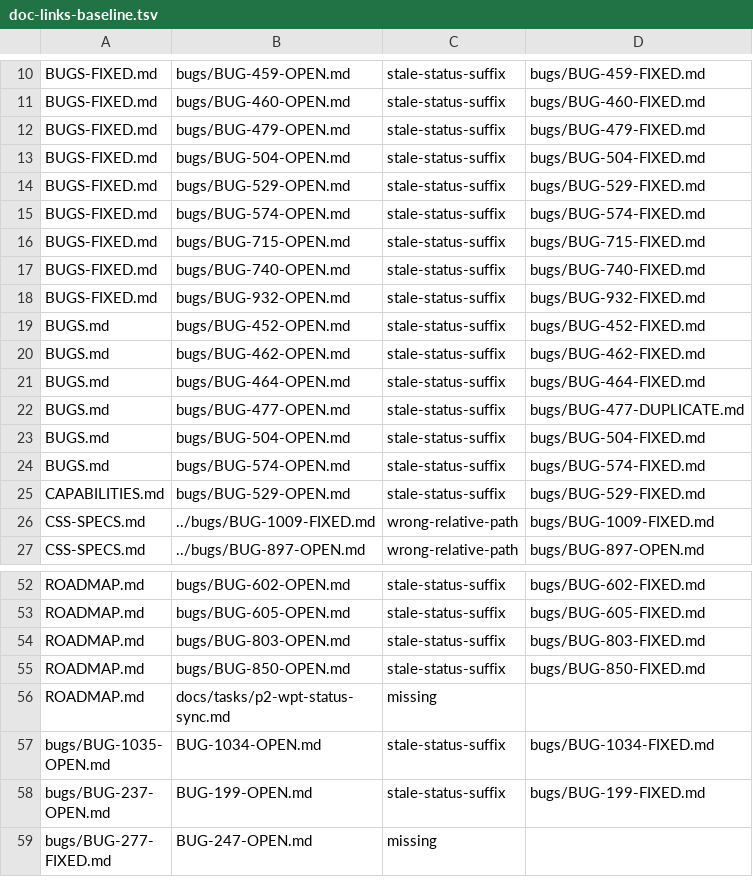
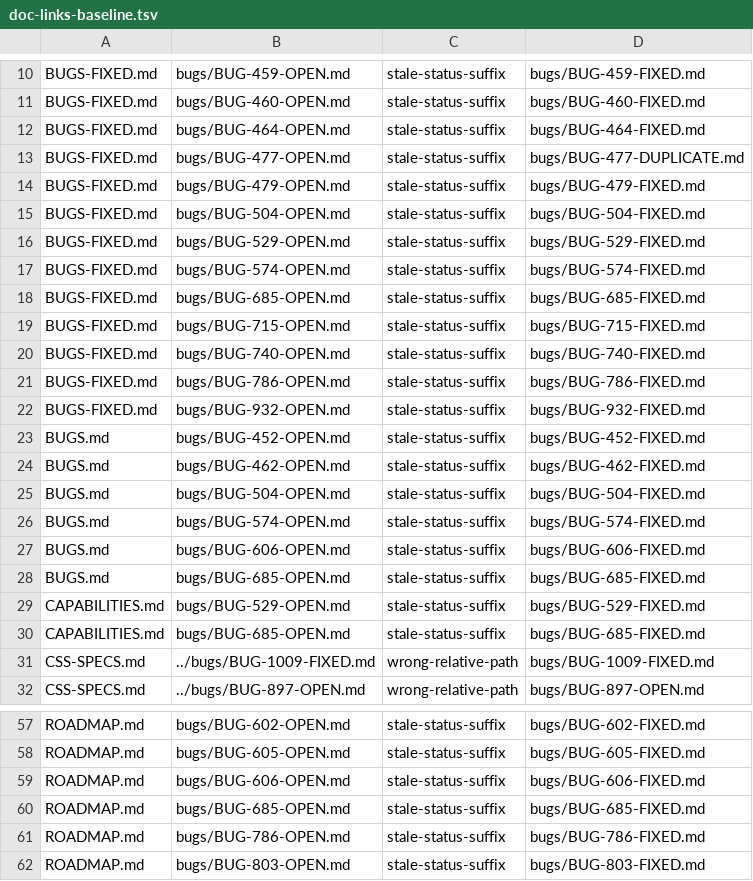
Before and after one commit to LearnJava/lumen-browser, a TSV file: scripts/doc-links-baseline.tsv, drawn as a sheet; only a part is shown, gaps mark what is left out; the shorter side is filled out with more unchanged rows; removed rows and columns are numbered as before the commit, all else as after; the diff covers the shown part only; the diff names each change by its address in the sheet, - before the commit and + after, or states it on an @@ line.

```diff
--- a/scripts/doc-links-baseline.tsv
+++ b/scripts/doc-links-baseline.tsv
+row 12: BUGS-FIXED.md | bugs/BUG-464-OPEN.md | stale-status-suffix | bugs/BUG-464-FIXED.md
+row 13: BUGS-FIXED.md | bugs/BUG-477-OPEN.md | stale-status-suffix | bugs/BUG-477-DUPLICATE.md
+row 18: BUGS-FIXED.md | bugs/BUG-685-OPEN.md | stale-status-suffix | bugs/BUG-685-FIXED.md
+row 21: BUGS-FIXED.md | bugs/BUG-786-OPEN.md | stale-status-suffix | bugs/BUG-786-FIXED.md
-row 21: BUGS.md | bugs/BUG-464-OPEN.md | stale-status-suffix | bugs/BUG-464-FIXED.md
-row 22: BUGS.md | bugs/BUG-477-OPEN.md | stale-status-suffix | bugs/BUG-477-DUPLICATE.md
+row 27: BUGS.md | bugs/BUG-606-OPEN.md | stale-status-suffix | bugs/BUG-606-FIXED.md
+row 28: BUGS.md | bugs/BUG-685-OPEN.md | stale-status-suffix | bugs/BUG-685-FIXED.md
+row 30: CAPABILITIES.md | bugs/BUG-685-OPEN.md | stale-status-suffix | bugs/BUG-685-FIXED.md
+row 59: ROADMAP.md | bugs/BUG-606-OPEN.md | stale-status-suffix | bugs/BUG-606-FIXED.md
+row 60: ROADMAP.md | bugs/BUG-685-OPEN.md | stale-status-suffix | bugs/BUG-685-FIXED.md
+row 61: ROADMAP.md | bugs/BUG-786-OPEN.md | stale-status-suffix | bugs/BUG-786-FIXED.md
```
Also changed, not shown: 19 added rows elsewhere in this file, 12 other files.
